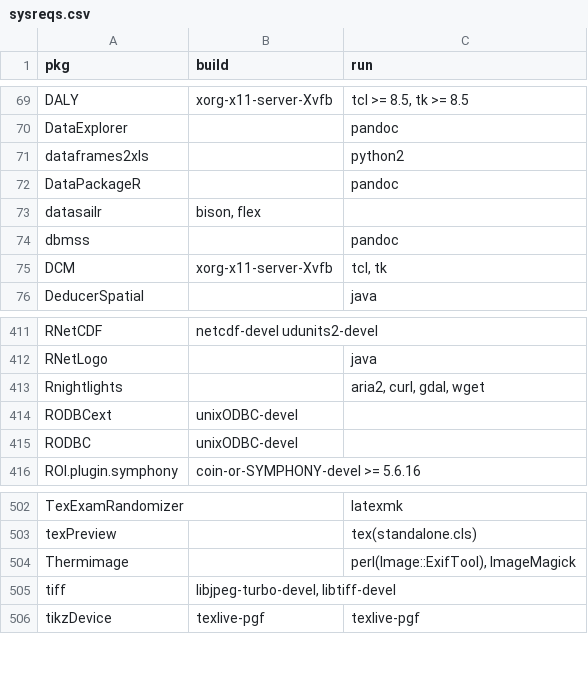
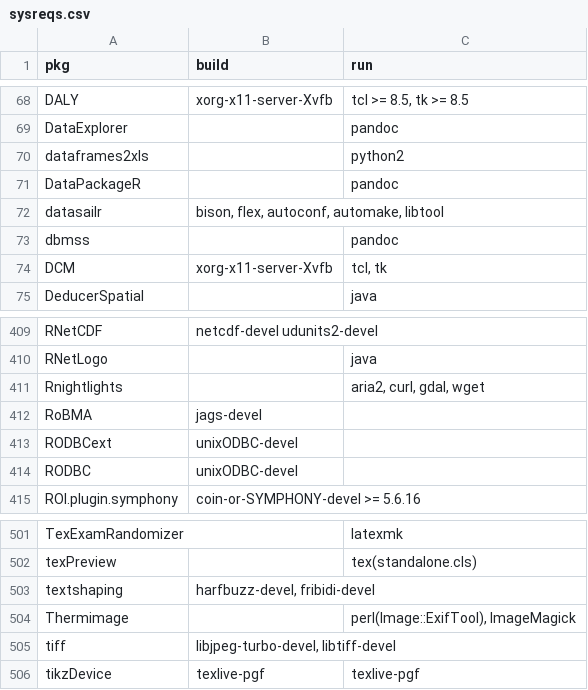
Before and after one commit to cran4linux/cran2copr, a CSV file: sysreqs.csv, drawn as a sheet; only a part is shown, gaps mark what is left out; the diff covers the shown part only.

```diff
--- a/sysreqs.csv
+++ b/sysreqs.csv
@@ -72,3 +71,3 @@ dataframes2xls,"","python2"
 DataPackageR,"","pandoc"
-datasailr,"bison, flex",""
+datasailr,"bison, flex, autoconf, automake, libtool",""
 dbmss,"","pandoc"
@@ -413,2 +411,3 @@ RNetLogo,"","java"
 Rnightlights,"","aria2, curl, gdal, wget"
+RoBMA,"jags-devel",""
 RODBCext,"unixODBC-devel",""
@@ -503,2 +502,3 @@ TexExamRandomizer,"","latexmk"
 texPreview,"","tex(standalone.cls)"
+textshaping,"harfbuzz-devel, fribidi-devel",""
 Thermimage,"","perl(Image::ExifTool), ImageMagick"
```
Also changed, not shown: 2 added rows and 4 removed rows elsewhere in this file, 27 other files.
